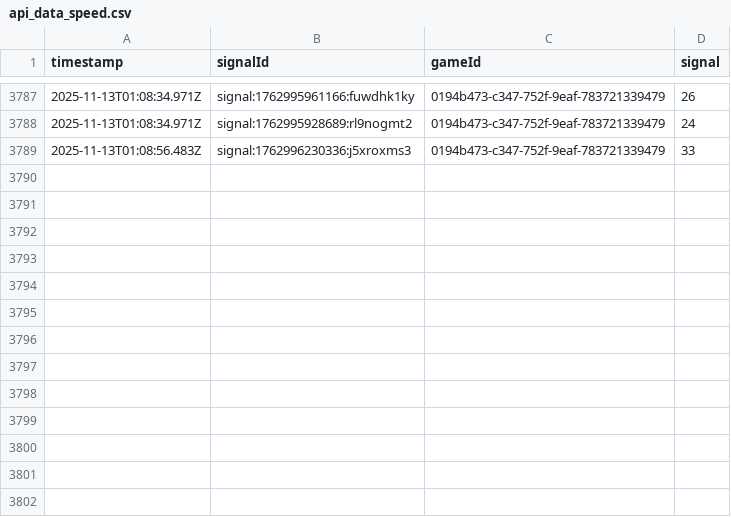
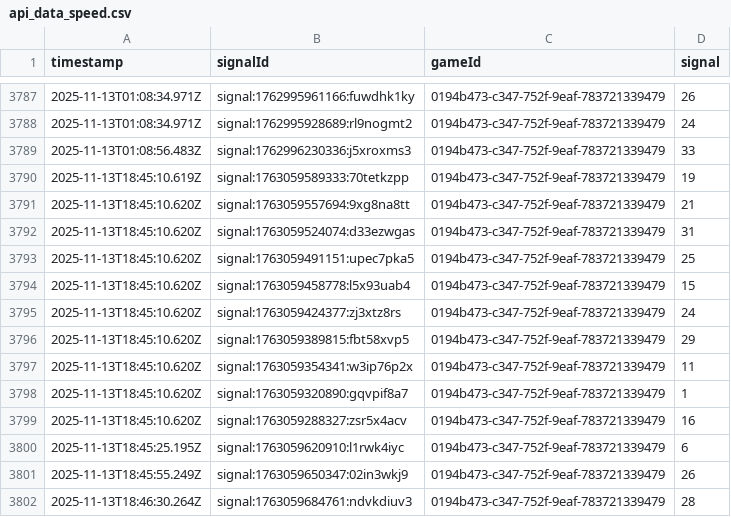
Before and after one commit to programadorFB/app-roleta2, a CSV file: api_data_speed.csv, drawn as a sheet; only a part is shown, gaps mark what is left out.

```diff
--- a/api_data_speed.csv
+++ b/api_data_speed.csv
@@ -3789 +3789,14 @@ timestamp,signalId,gameId,signal
 2025-11-13T01:08:56.483Z,signal:1762996230336:j5xroxms3,0194b473-c347-752f-9eaf-783721339479,33
+2025-11-13T18:45:10.619Z,signal:1763059589333:70tetkzpp,0194b473-c347-752f-9eaf-783721339479,19
+2025-11-13T18:45:10.620Z,signal:1763059557694:9xg8na8tt,0194b473-c347-752f-9eaf-783721339479,21
+2025-11-13T18:45:10.620Z,signal:1763059524074:d33ezwgas,0194b473-c347-752f-9eaf-783721339479,31
+2025-11-13T18:45:10.620Z,signal:1763059491151:upec7pka5,0194b473-c347-752f-9eaf-783721339479,25
+2025-11-13T18:45:10.620Z,signal:1763059458778:l5x93uab4,0194b473-c347-752f-9eaf-783721339479,15
+2025-11-13T18:45:10.620Z,signal:1763059424377:zj3xtz8rs,0194b473-c347-752f-9eaf-783721339479,24
+2025-11-13T18:45:10.620Z,signal:1763059389815:fbt58xvp5,0194b473-c347-752f-9eaf-783721339479,29
+2025-11-13T18:45:10.620Z,signal:1763059354341:w3ip76p2x,0194b473-c347-752f-9eaf-783721339479,11
+2025-11-13T18:45:10.620Z,signal:1763059320890:gqvpif8a7,0194b473-c347-752f-9eaf-783721339479,1
+2025-11-13T18:45:10.620Z,signal:1763059288327:zsr5x4acv,0194b473-c347-752f-9eaf-783721339479,16
+2025-11-13T18:45:25.195Z,signal:1763059620910:l1rwk4iyc,0194b473-c347-752f-9eaf-783721339479,6
+2025-11-13T18:45:55.249Z,signal:1763059650347:02in3wkj9,0194b473-c347-752f-9eaf-783721339479,26
+2025-11-13T18:46:30.264Z,signal:1763059684761:ndvkdiuv3,0194b473-c347-752f-9eaf-783721339479,28
```
Also changed, not shown: api_data_brasileira.csv, api_data_immersive.csv, 4 other files.
